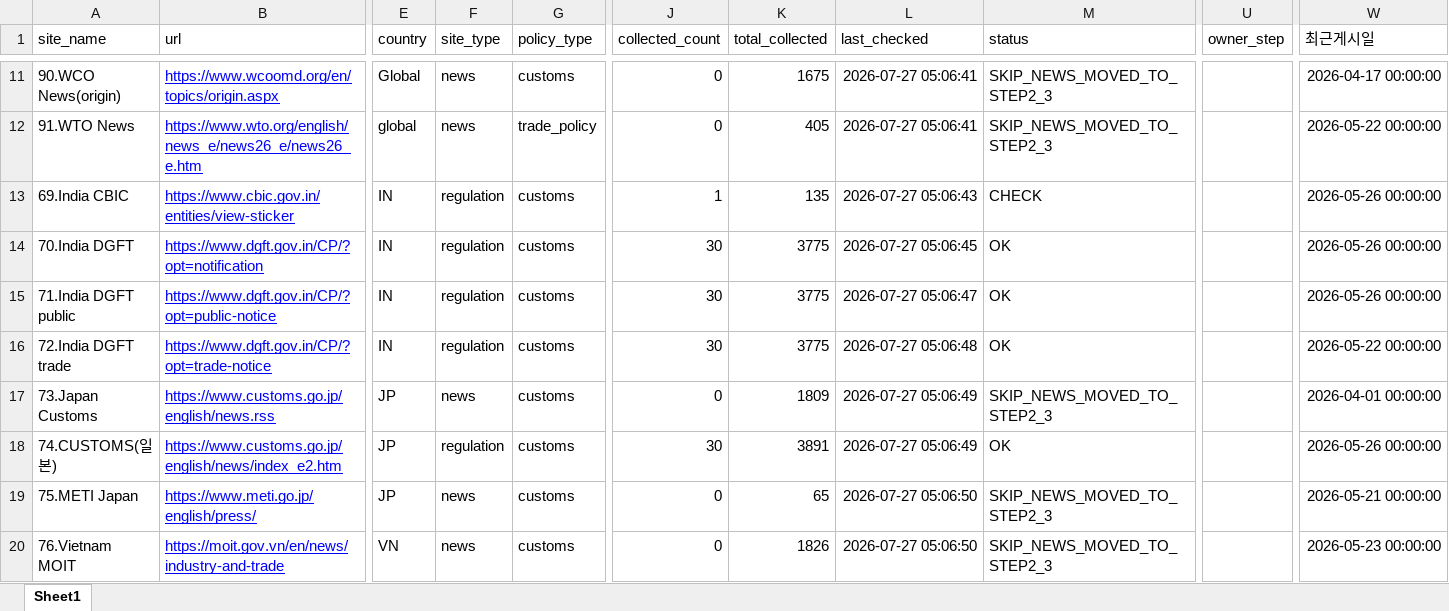
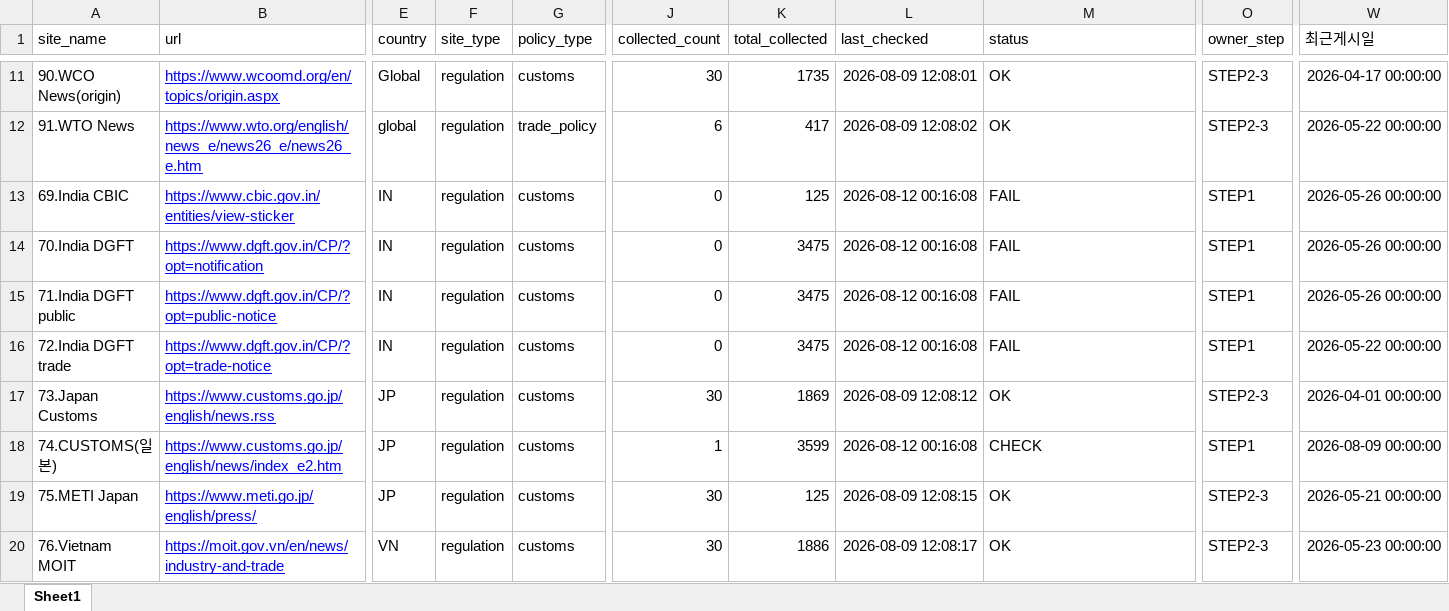
Before and after one commit to rhkr8872-dotcom/GTI-MAILLING, an Excel workbook: sites.xlsx, sheet Sheet1, drawn as a sheet; only a part is shown, gaps mark what is left out; values as stored, in another font and other column widths than the file's, no borders; removed rows and columns are numbered as before the commit, all else as after; the diff covers the shown part only; the diff names each change by its address in the sheet, - before the commit and + after, or states it on an @@ line.

```diff
--- a/sites.xlsx (sheet Sheet1)
+++ b/sites.xlsx (sheet Sheet1)
+column O (owner_step), rows 11-20: STEP2-3 | STEP2-3 | STEP1 | STEP1 | STEP1 | STEP1 | STEP2-3 | STEP1 | STEP2-3 | STEP2-3
-column U (owner_step), empty
-F11:F12 (site_type): news
+F11:F12 (site_type): regulation
-J11 (collected_count): 0
+J11 (collected_count): 30
-K11 (total_collected): 1675
+K11 (total_collected): 1735
-L11 (last_checked): 2026-07-27 05:06:41
+L11 (last_checked): 2026-08-09 12:08:01
-M11:M12 (status): SKIP_NEWS_MOVED_TO_STEP2_3
+M11:M12 (status): OK
-J12 (collected_count): 0
+J12 (collected_count): 6
-K12 (total_collected): 405
+K12 (total_collected): 417
-L12 (last_checked): 2026-07-27 05:06:41
+L12 (last_checked): 2026-08-09 12:08:02
-J13 (collected_count): 1
+J13 (collected_count): 0
-K13 (total_collected): 135
+K13 (total_collected): 125
-L13 (last_checked): 2026-07-27 05:06:43
+L13 (last_checked): 2026-08-12 00:16:08
-M13 (status): CHECK
+M13 (status): FAIL
-J14:J16 (collected_count): 30
+J14:J16 (collected_count): 0
-K14:K16 (total_collected): 3775
+K14:K16 (total_collected): 3475
-L14 (last_checked): 2026-07-27 05:06:45
+L14 (last_checked): 2026-08-12 00:16:08
-M14:M16 (status): OK
+M14:M16 (status): FAIL
-L15 (last_checked): 2026-07-27 05:06:47
+L15 (last_checked): 2026-08-12 00:16:08
-L16 (last_checked): 2026-07-27 05:06:48
+L16 (last_checked): 2026-08-12 00:16:08
-F17 (site_type): news
+F17 (site_type): regulation
-J17 (collected_count): 0
+J17 (collected_count): 30
-K17 (total_collected): 1809
+K17 (total_collected): 1869
-L17 (last_checked): 2026-07-27 05:06:49
+L17 (last_checked): 2026-08-09 12:08:12
-M17 (status): SKIP_NEWS_MOVED_TO_STEP2_3
+M17 (status): OK
-J18 (collected_count): 30
+J18 (collected_count): 1
-K18 (total_collected): 3891
+K18 (total_collected): 3599
-L18 (last_checked): 2026-07-27 05:06:49
+L18 (last_checked): 2026-08-12 00:16:08
-M18 (status): OK
+M18 (status): CHECK
-W18 (최근게시일): 2026-05-26 00:00:00
+W18 (최근게시일): 2026-08-09 00:00:00
-F19:F20 (site_type): news
+F19:F20 (site_type): regulation
-J19:J20 (collected_count): 0
+J19:J20 (collected_count): 30
-K19 (total_collected): 65
+K19 (total_collected): 125
-L19 (last_checked): 2026-07-27 05:06:50
+L19 (last_checked): 2026-08-09 12:08:15
-M19:M20 (status): SKIP_NEWS_MOVED_TO_STEP2_3
+M19:M20 (status): OK
-K20 (total_collected): 1826
+K20 (total_collected): 1886
-L20 (last_checked): 2026-07-27 05:06:50
+L20 (last_checked): 2026-08-09 12:08:17
```
Also changed, not shown: 349 edited cells elsewhere in this sheet, 11 other files.
